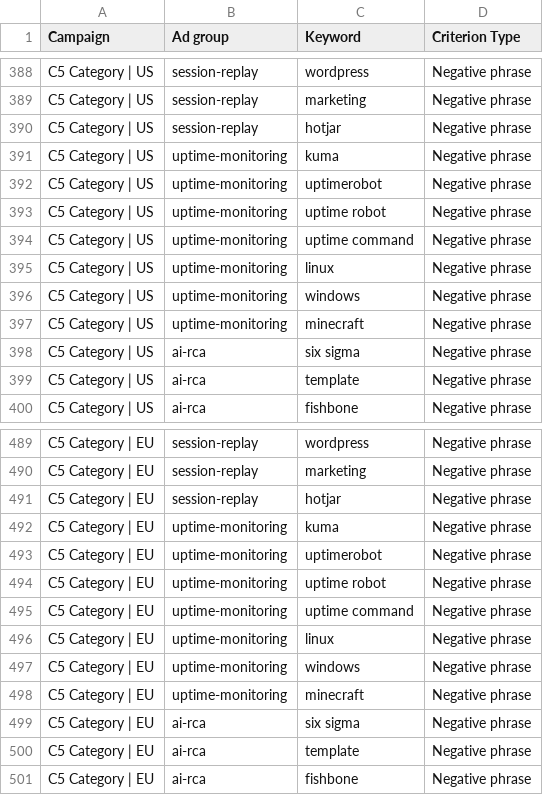
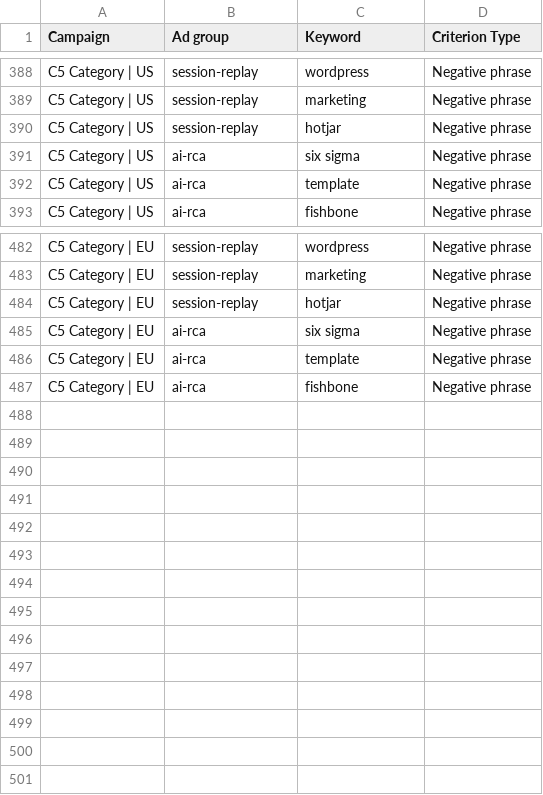
Before and after one commit to monoscope-tech/monoscope-landing, a CSV file: brand/ads/negatives.csv, drawn as a sheet; only a part is shown, gaps mark what is left out.

```diff
--- a/brand/ads/negatives.csv
+++ b/brand/ads/negatives.csv
@@ -390,9 +390,2 @@ C5 Category | US,session-replay,marketing,Negative phrase
 C5 Category | US,session-replay,hotjar,Negative phrase
-C5 Category | US,uptime-monitoring,kuma,Negative phrase
-C5 Category | US,uptime-monitoring,uptimerobot,Negative phrase
-C5 Category | US,uptime-monitoring,uptime robot,Negative phrase
-C5 Category | US,uptime-monitoring,uptime command,Negative phrase
-C5 Category | US,uptime-monitoring,linux,Negative phrase
-C5 Category | US,uptime-monitoring,windows,Negative phrase
-C5 Category | US,uptime-monitoring,minecraft,Negative phrase
 C5 Category | US,ai-rca,six sigma,Negative phrase
@@ -491,9 +484,2 @@ C5 Category | EU,session-replay,marketing,Negative phrase
 C5 Category | EU,session-replay,hotjar,Negative phrase
-C5 Category | EU,uptime-monitoring,kuma,Negative phrase
-C5 Category | EU,uptime-monitoring,uptimerobot,Negative phrase
-C5 Category | EU,uptime-monitoring,uptime robot,Negative phrase
-C5 Category | EU,uptime-monitoring,uptime command,Negative phrase
-C5 Category | EU,uptime-monitoring,linux,Negative phrase
-C5 Category | EU,uptime-monitoring,windows,Negative phrase
-C5 Category | EU,uptime-monitoring,minecraft,Negative phrase
 C5 Category | EU,ai-rca,six sigma,Negative phrase
```
Also changed, not shown: brand/ads/keywords.csv, brand/ads/rsa.csv, 7 other files.
